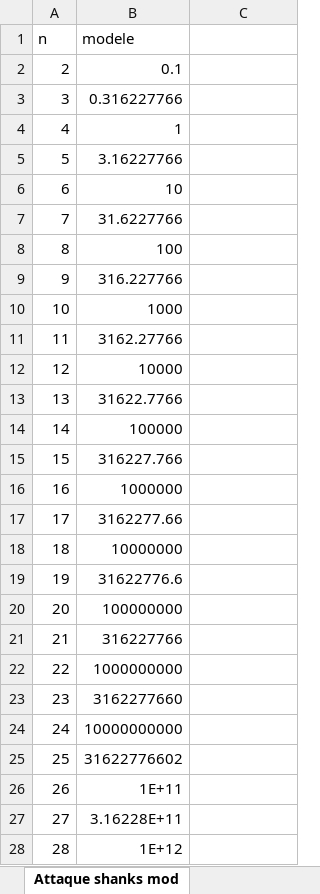
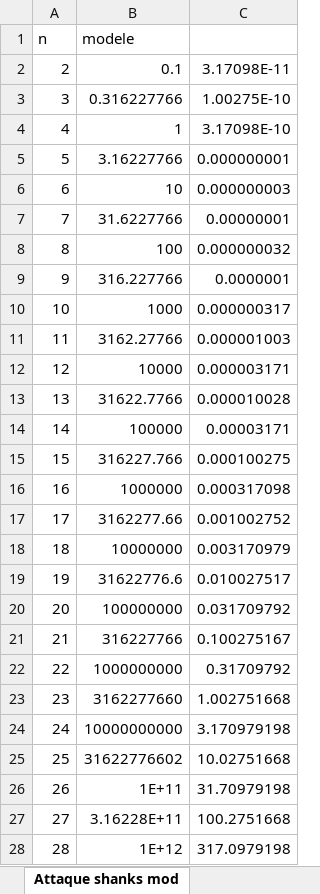
Before and after one commit to ludothai/TIPE-2018, an Excel workbook: Mesures/Mesures.xlsx, sheet Attaque shanks mod, drawn as a sheet; only a part is shown; values as stored, in another font and other column widths than the file's, no borders; the diff covers the shown part only; the diff names each change by its address in the sheet, - before the commit and + after, or states it on an @@ line.

Commit message:
up mesures xls

```diff
--- a/Mesures/Mesures.xlsx (sheet Attaque shanks mod)
+++ b/Mesures/Mesures.xlsx (sheet Attaque shanks mod)
-C2: (empty)
+C2: 3.17098E-11
-C3: (empty)
+C3: 1.00275E-10
-C4: (empty)
+C4: 3.17098E-10
-C5: (empty)
+C5: 0.000000001
-C6: (empty)
+C6: 0.000000003
-C7: (empty)
+C7: 0.00000001
-C8: (empty)
+C8: 0.000000032
-C9: (empty)
+C9: 0.0000001
-C10: (empty)
+C10: 0.000000317
-C11: (empty)
+C11: 0.000001003
-C12: (empty)
+C12: 0.000003171
-C13: (empty)
+C13: 0.000010028
-C14: (empty)
+C14: 0.00003171
-C15: (empty)
+C15: 0.000100275
-C16: (empty)
+C16: 0.000317098
-C17: (empty)
+C17: 0.001002752
-C18: (empty)
+C18: 0.003170979
-C19: (empty)
+C19: 0.010027517
-C20: (empty)
+C20: 0.031709792
-C21: (empty)
+C21: 0.100275167
-C22: (empty)
+C22: 0.31709792
-C23: (empty)
+C23: 1.002751668
-C24: (empty)
+C24: 3.170979198
-C25: (empty)
+C25: 10.02751668
-C26: (empty)
+C26: 31.70979198
-C27: (empty)
+C27: 100.2751668
-C28: (empty)
+C28: 317.0979198
```
Also changed, not shown: 2 added rows and 71 edited cells elsewhere in this sheet, sheet Attaque Calcul indice, other sheet tabs, charts or pictures, 1 other file.
